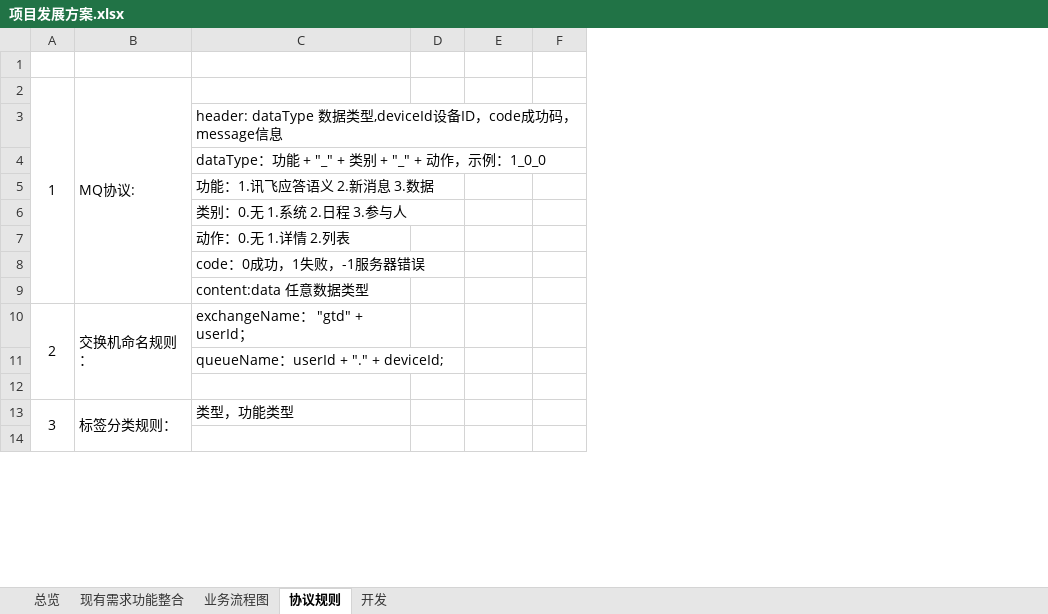
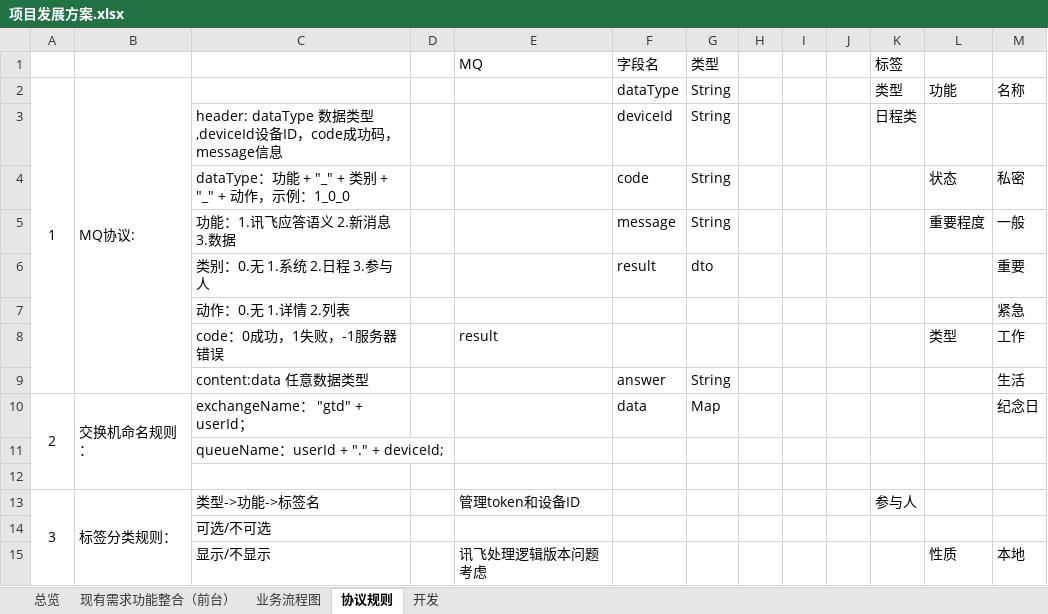
Before and after one commit to XJ-GTD/GTD2, an Excel workbook: A-开发相关文档素材/5.其他文档/项目发展方案.xlsx, sheet 协议规则, drawn as a sheet; only a part is shown; values as stored, in another font and other column widths than the file's, no borders; removed rows and columns are numbered as before the commit, all else as after; the diff covers the shown part only; the diff names each change by its address in the sheet, - before the commit and + after, or states it on an @@ line.

```diff
--- a/A-开发相关文档素材/5.其他文档/项目发展方案.xlsx (sheet 协议规则)
+++ b/A-开发相关文档素材/5.其他文档/项目发展方案.xlsx (sheet 协议规则)
-sheet tab: 现有需求功能整合
+sheet tab: 现有需求功能整合（前台）
+column D, empty
+column E (MQ), row 13: 管理token和设备ID
+column F (字段名), rows 2-3: dataType | deviceId; row 10: data
+column G (类型), rows 2-3: String | String; row 10: Map
+column H, empty
+column I, empty
+column J, empty
-row 1: (empty)
+row 1:  |  |  |  | MQ | 字段名 | 类型 |  |  |  | 标签
-K2 (标签): (empty)
+K2 (标签): 类型
-L2: (empty)
+L2: 功能
-M2: (empty)
+M2: 名称
-K3 (标签): (empty)
+K3 (标签): 日程类
-row 4:  |  | dataType：功能 + "_" + 类别 + "_" + 动作，示例：1_0_0
-row 5:  |  | 功能：1.讯飞应答语义 2.新消息 3.数据
-row 6:  |  | 类别：0.无 1.系统 2.日程 3.参与人
-row 7:  |  | 动作：0.无 1.详情 2.列表
-row 8:  |  | code：0成功，1失败，-1服务器错误
-row 9:  |  | content:data 任意数据类型
+row 4:  |  | dataType：功能 + "_" + 类别 + "_" + 动作，示例：1_0_0 |  |  | code | String |  |  |  |  | 状态 | 私密
+row 5:  |  | 功能：1.讯飞应答语义 2.新消息 3.数据 |  |  | message | String |  |  |  |  | 重要程度 | 一般
+row 6:  |  | 类别：0.无 1.系统 2.日程 3.参与人 |  |  | result | dto |  |  |  |  |  | 重要
+row 7:  |  | 动作：0.无 1.详情 2.列表 |  |  |  |  |  |  |  |  |  | 紧急
+row 8:  |  | code：0成功，1失败，-1服务器错误 |  | result |  |  |  |  |  |  | 类型 | 工作
+row 9:  |  | content:data 任意数据类型 |  |  | answer | String |  |  |  |  |  | 生活
-M10: (empty)
+M10: 纪念日
-C13: 类型，功能类型
+C13: 类型->功能->标签名
-K13 (标签): (empty)
+K13 (标签): 参与人
-C14: (empty)
+C14: 可选/不可选
+row 15:  |  | 显示/不显示 |  | 讯飞处理逻辑版本问题考虑 |  |  |  |  |  |  | 性质 | 本地
```
Also changed, not shown: 12 added rows, 17 removed rows, 2 edited cells and merged cells elsewhere in this sheet, sheet 现有需求功能整合（前台）, 8 other files.
